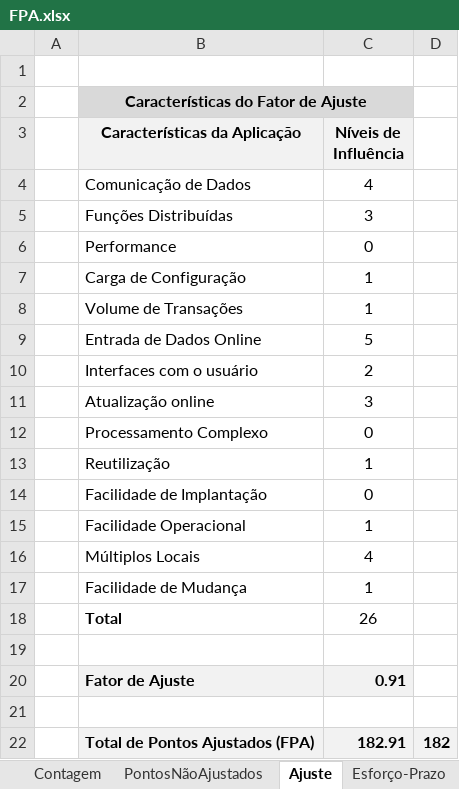
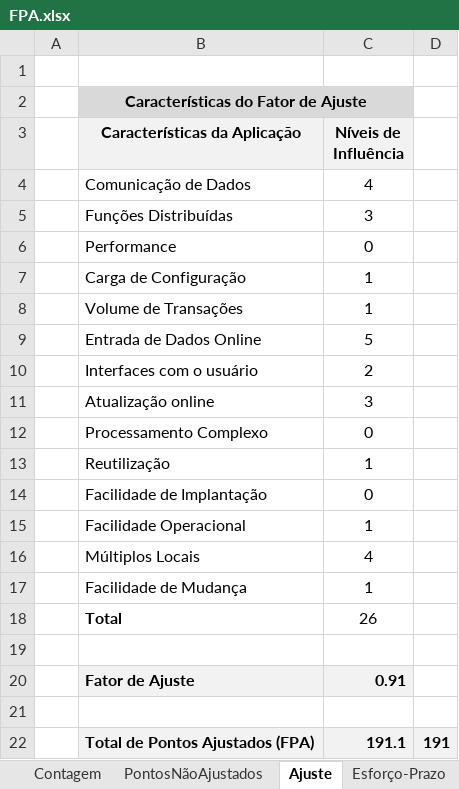
Before and after one commit to Frauches/TCC, an Excel workbook: FPA.xlsx, sheet Ajuste, drawn as a sheet; values as stored, in another font and other column widths than the file's, no borders; the diff names each change by its address in the sheet, - before the commit and + after, or states it on an @@ line.

```diff
--- a/FPA.xlsx (sheet Ajuste)
+++ b/FPA.xlsx (sheet Ajuste)
-C22 (Níveis de Influência): 182.91
+C22 (Níveis de Influência): 191.1
-D22: 182
+D22: 191
```
Also changed, not shown: sheet Contagem, sheet PontosNãoAjustados, 1 other file.
